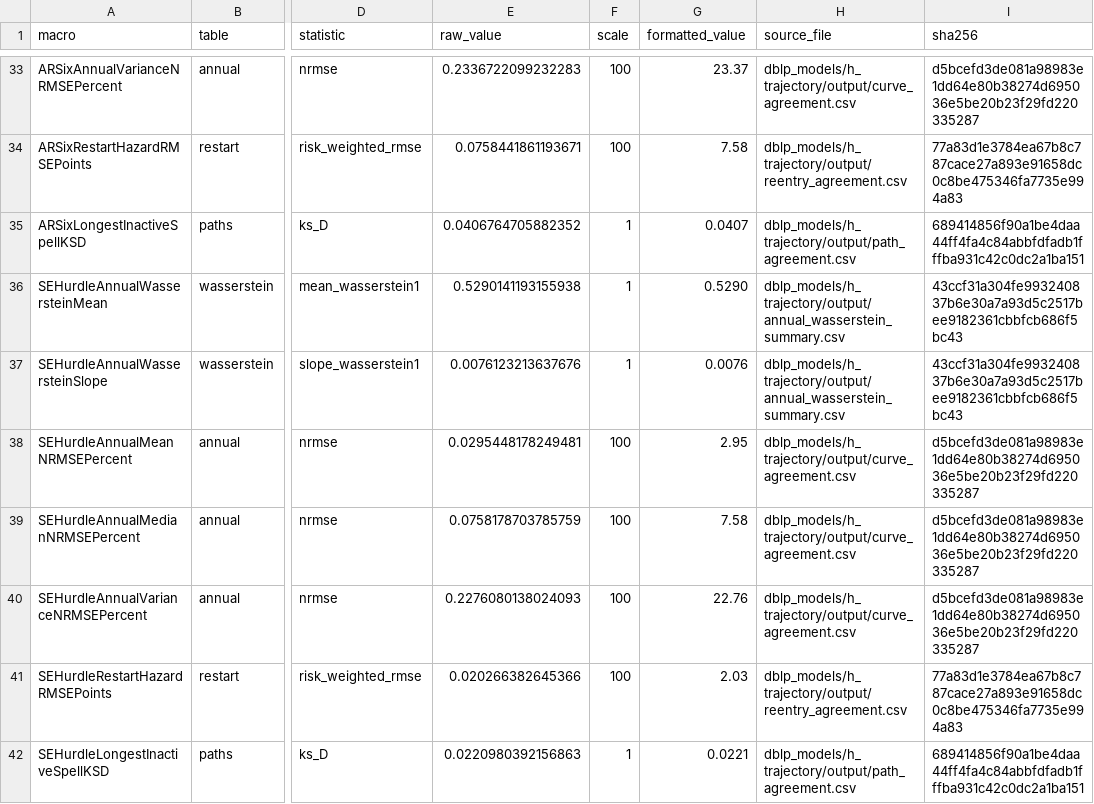
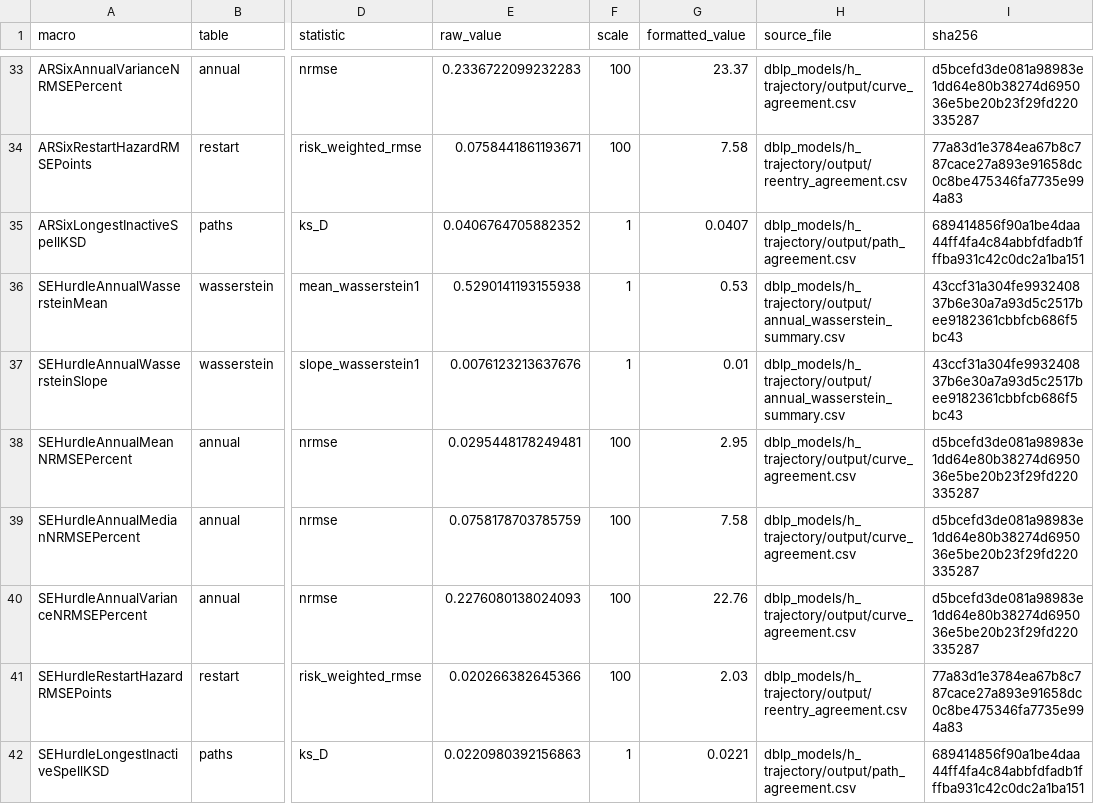
Before and after one commit to crabwife/dblp-models-final, a CSV file: dblp_models/i_report/output/macro_manifest.csv, drawn as a sheet; only a part is shown, gaps mark what is left out; the diff covers the shown part only; the diff names each change by its address in the sheet, - before the commit and + after, or states it on an @@ line.

```diff
--- a/dblp_models/i_report/output/macro_manifest.csv
+++ b/dblp_models/i_report/output/macro_manifest.csv
-G36 (formatted_value): 0.5290
+G36 (formatted_value): 0.53
-G37 (formatted_value): 0.0076
+G37 (formatted_value): 0.01
```
Also changed, not shown: 10 edited cells elsewhere in this file, dblp_models/g_report/output/macro_manifest.csv, 8 other files.
